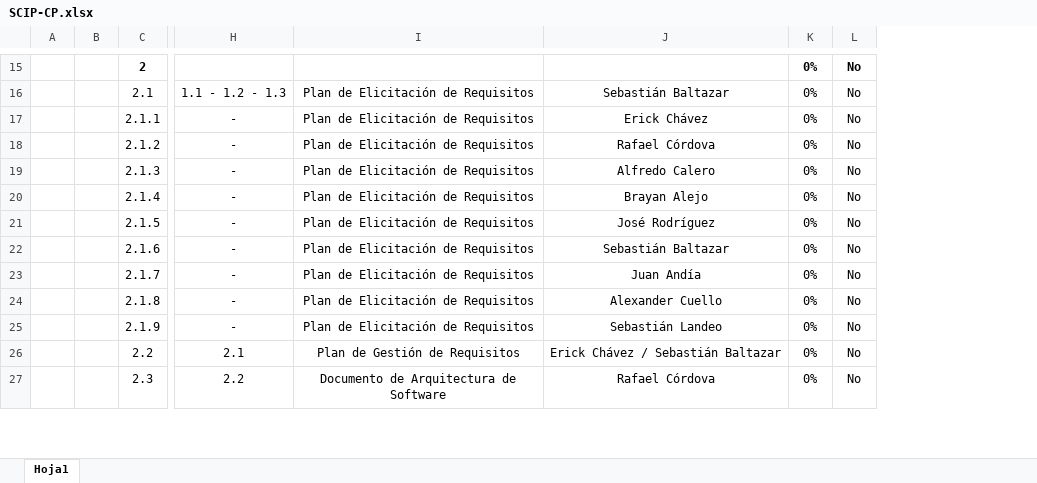
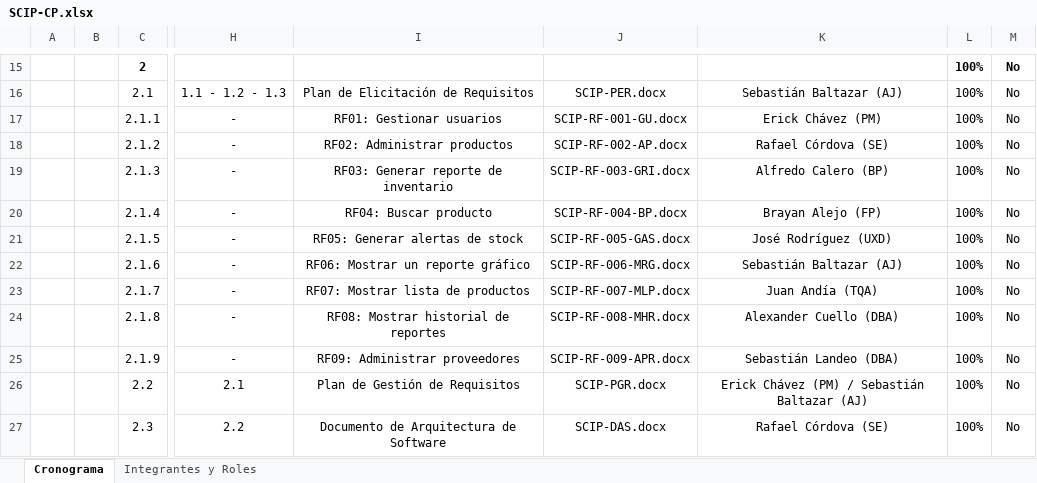
Before and after one commit to a-calero3/Softgenix-Peru, an Excel workbook: 2-Desarrollo/SCIP/documentos/SCIP-CP.xlsx, sheet Cronograma, drawn as a sheet; only a part is shown, gaps mark what is left out; values as stored, in another font and other column widths than the file's, no borders; removed rows and columns are numbered as before the commit, all else as after; the diff covers the shown part only; the diff names each change by its address in the sheet, - before the commit and + after, or states it on an @@ line.

Commit message:
Cronograma actualizado

```diff
--- a/2-Desarrollo/SCIP/documentos/SCIP-CP.xlsx (sheet Cronograma)
+++ b/2-Desarrollo/SCIP/documentos/SCIP-CP.xlsx (sheet Cronograma)
-sheet tab: Hoja1
+sheet tab: Cronograma
+sheet tab: Integrantes y Roles
-column J, rows 16-27: Sebastián Baltazar | Erick Chávez | Rafael Córdova | Alfredo Calero | Brayan Alejo | José Rodríguez | Sebastián Baltazar | Juan Andía | Alexander Cuello | Sebastián Landeo | Erick Chávez / Sebastián Baltazar | Rafael Córdova
-column K, rows 15-27: all 0%
+column J, rows 16-27: SCIP-PER.docx | SCIP-RF-001-GU.docx | SCIP-RF-002-AP.docx | SCIP-RF-003-GRI.docx | SCIP-RF-004-BP.docx | SCIP-RF-005-GAS.docx | SCIP-RF-006-MRG.docx | SCIP-RF-007-MLP.docx | SCIP-RF-008-MHR.docx | SCIP-RF-009-APR.docx | SCIP-PGR.docx | SCIP-DAS.docx
+column K, rows 16-27: Sebastián Baltazar (AJ) | Erick Chávez (PM) | Rafael Córdova (SE) | Alfredo Calero (BP) | Brayan Alejo (FP) | José Rodríguez (UXD) | Sebastián Baltazar (AJ) | Juan Andía (TQA) | Alexander Cuello (DBA) | Sebastián Landeo (DBA) | Erick Chávez (PM) / Sebastián Baltazar (AJ) | Rafael Córdova (SE)
+column L, rows 15-27: all 100%
-I17: Plan de Elicitación de Requisitos
+I17: RF01: Gestionar usuarios
-I18: Plan de Elicitación de Requisitos
+I18: RF02: Administrar productos
-I19: Plan de Elicitación de Requisitos
+I19: RF03: Generar reporte de inventario
-I20: Plan de Elicitación de Requisitos
+I20: RF04: Buscar producto
-I21: Plan de Elicitación de Requisitos
+I21: RF05: Generar alertas de stock
-I22: Plan de Elicitación de Requisitos
+I22: RF06: Mostrar un reporte gráfico
-I23: Plan de Elicitación de Requisitos
+I23: RF07: Mostrar lista de productos
-I24: Plan de Elicitación de Requisitos
+I24: RF08: Mostrar historial de reportes
-I25: Plan de Elicitación de Requisitos
+I25: RF09: Administrar proveedores
```
Also changed, not shown: 2 added rows, 4 edited cells and cell formats elsewhere in this sheet.
